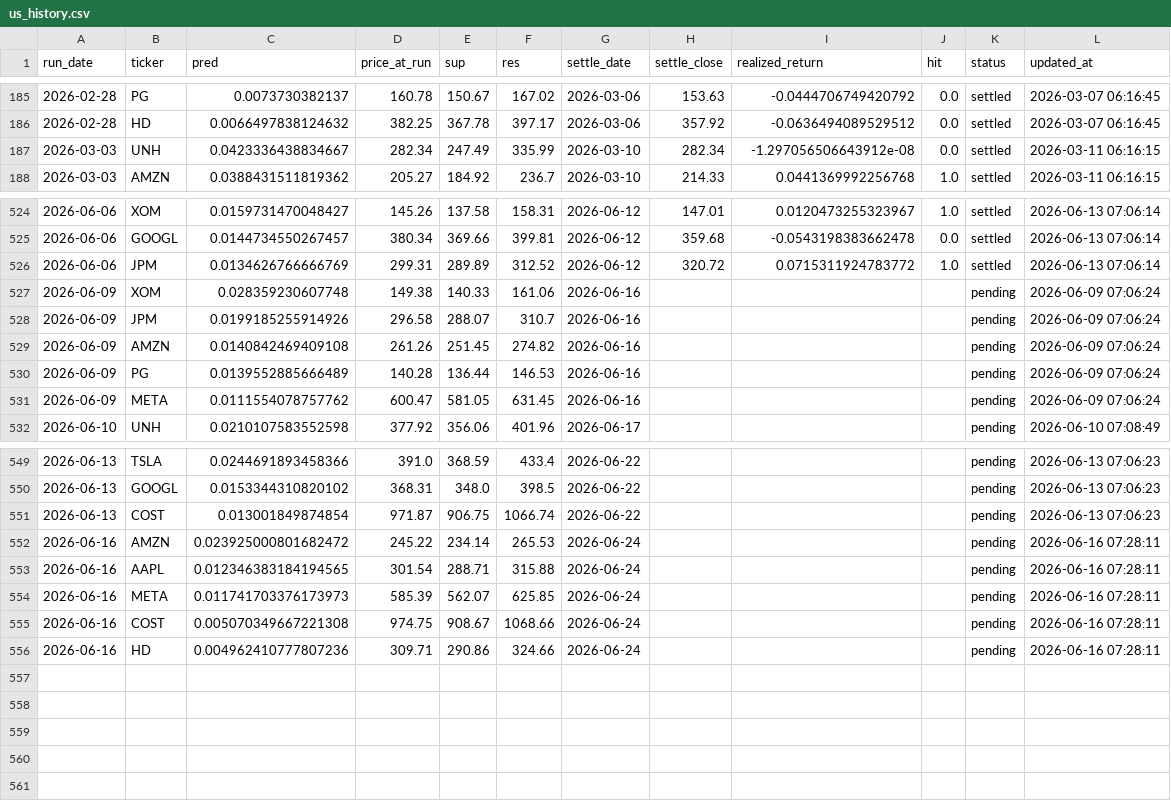
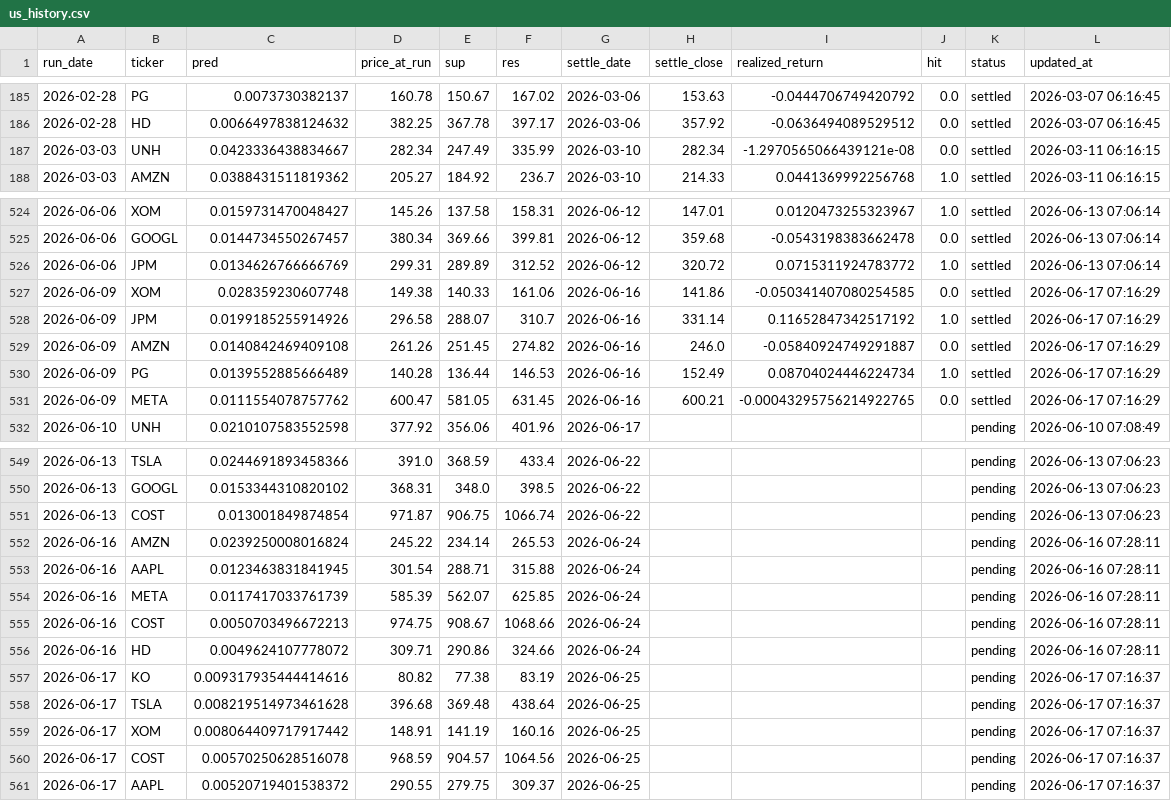
Before and after one commit to chehao0221/US-stock-ai, a CSV file: us_history.csv, drawn as a sheet; only a part is shown, gaps mark what is left out.

```diff
--- a/us_history.csv
+++ b/us_history.csv
@@ -186,3 +186,3 @@
 2026-02-28,HD,0.0066497838124632,382.25,367.78,397.17,2026-03-06,357.92,-0.0636494089529512,0.0,settled,2026-03-07 06:16:45
-2026-03-03,UNH,0.0423336438834667,282.34,247.49,335.99,2026-03-10,282.34,-1.297056506643912e-08,0.0,settled,2026-03-11 06:16:15
+2026-03-03,UNH,0.0423336438834667,282.34,247.49,335.99,2026-03-10,282.34,-1.2970565066439121e-08,0.0,settled,2026-03-11 06:16:15
 2026-03-03,AMZN,0.0388431511819362,205.27,184.92,236.7,2026-03-10,214.33,0.0441369992256768,1.0,settled,2026-03-11 06:16:15
@@ -526,7 +526,7 @@
 2026-06-06,JPM,0.0134626766666769,299.31,289.89,312.52,2026-06-12,320.72,0.0715311924783772,1.0,settled,2026-06-13 07:06:14
-2026-06-09,XOM,0.028359230607748,149.38,140.33,161.06,2026-06-16,,,,pending,2026-06-09 07:06:24
-2026-06-09,JPM,0.0199185255914926,296.58,288.07,310.7,2026-06-16,,,,pending,2026-06-09 07:06:24
-2026-06-09,AMZN,0.0140842469409108,261.26,251.45,274.82,2026-06-16,,,,pending,2026-06-09 07:06:24
-2026-06-09,PG,0.0139552885666489,140.28,136.44,146.53,2026-06-16,,,,pending,2026-06-09 07:06:24
-2026-06-09,META,0.0111554078757762,600.47,581.05,631.45,2026-06-16,,,,pending,2026-06-09 07:06:24
+2026-06-09,XOM,0.028359230607748,149.38,140.33,161.06,2026-06-16,141.86,-0.050341407080254585,0.0,settled,2026-06-17 07:16:29
+2026-06-09,JPM,0.0199185255914926,296.58,288.07,310.7,2026-06-16,331.14,0.11652847342517192,1.0,settled,2026-06-17 07:16:29
+2026-06-09,AMZN,0.0140842469409108,261.26,251.45,274.82,2026-06-16,246.0,-0.05840924749291887,0.0,settled,2026-06-17 07:16:29
+2026-06-09,PG,0.0139552885666489,140.28,136.44,146.53,2026-06-16,152.49,0.08704024446224734,1.0,settled,2026-06-17 07:16:29
+2026-06-09,META,0.0111554078757762,600.47,581.05,631.45,2026-06-16,600.21,-0.00043295756214922765,0.0,settled,2026-06-17 07:16:29
 2026-06-10,UNH,0.0210107583552598,377.92,356.06,401.96,2026-06-17,,,,pending,2026-06-10 07:08:49
@@ -551,6 +551,11 @@
 2026-06-13,COST,0.013001849874854,971.87,906.75,1066.74,2026-06-22,,,,pending,2026-06-13 07:06:23
-2026-06-16,AMZN,0.023925000801682472,245.22,234.14,265.53,2026-06-24,,,,pending,2026-06-16 07:28:11
-2026-06-16,AAPL,0.012346383184194565,301.54,288.71,315.88,2026-06-24,,,,pending,2026-06-16 07:28:11
-2026-06-16,META,0.011741703376173973,585.39,562.07,625.85,2026-06-24,,,,pending,2026-06-16 07:28:11
-2026-06-16,COST,0.005070349667221308,974.75,908.67,1068.66,2026-06-24,,,,pending,2026-06-16 07:28:11
-2026-06-16,HD,0.004962410777807236,309.71,290.86,324.66,2026-06-24,,,,pending,2026-06-16 07:28:11
+2026-06-16,AMZN,0.0239250008016824,245.22,234.14,265.53,2026-06-24,,,,pending,2026-06-16 07:28:11
+2026-06-16,AAPL,0.0123463831841945,301.54,288.71,315.88,2026-06-24,,,,pending,2026-06-16 07:28:11
+2026-06-16,META,0.0117417033761739,585.39,562.07,625.85,2026-06-24,,,,pending,2026-06-16 07:28:11
+2026-06-16,COST,0.0050703496672213,974.75,908.67,1068.66,2026-06-24,,,,pending,2026-06-16 07:28:11
+2026-06-16,HD,0.0049624107778072,309.71,290.86,324.66,2026-06-24,,,,pending,2026-06-16 07:28:11
+2026-06-17,KO,0.009317935444414616,80.82,77.38,83.19,2026-06-25,,,,pending,2026-06-17 07:16:37
+2026-06-17,TSLA,0.008219514973461628,396.68,369.48,438.64,2026-06-25,,,,pending,2026-06-17 07:16:37
+2026-06-17,XOM,0.008064409717917442,148.91,141.19,160.16,2026-06-25,,,,pending,2026-06-17 07:16:37
+2026-06-17,COST,0.00570250628516078,968.59,904.57,1064.56,2026-06-25,,,,pending,2026-06-17 07:16:37
+2026-06-17,AAPL,0.00520719401538372,290.55,279.75,309.37,2026-06-25,,,,pending,2026-06-17 07:16:37
```
